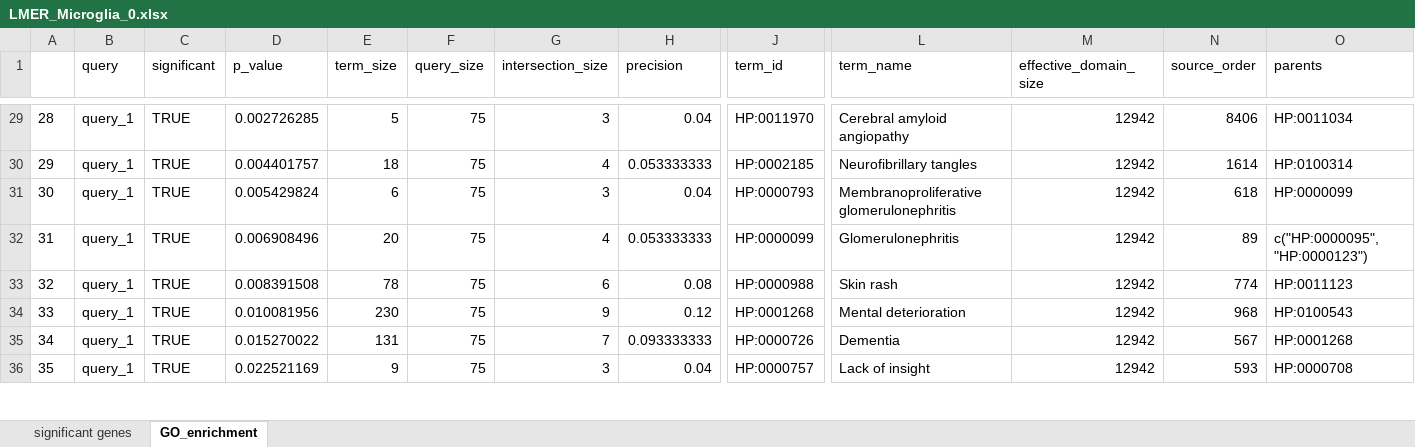
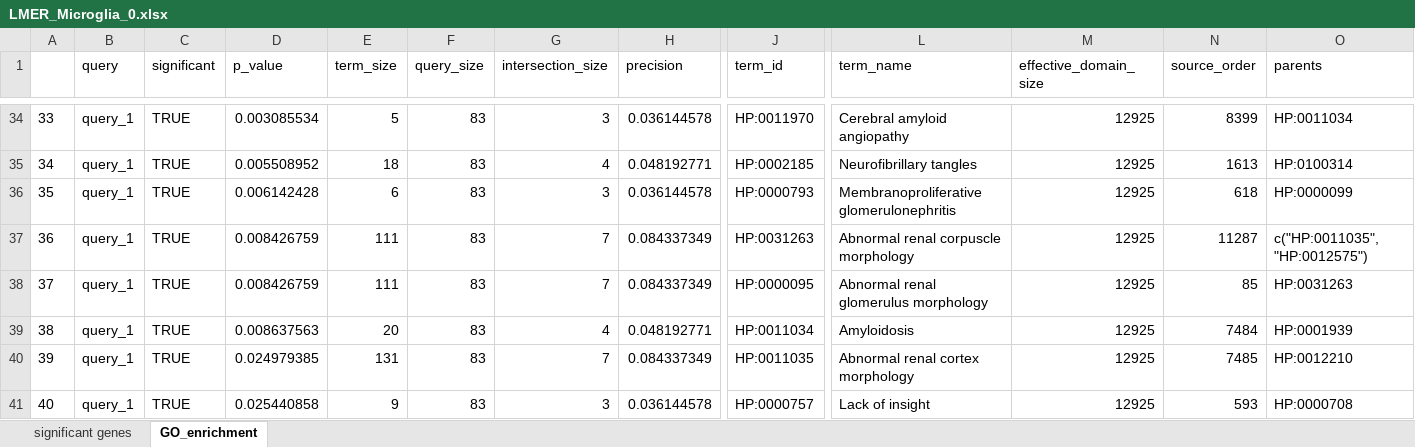
Before and after one commit to KJPMolgenLab/scSeq_Hefendehl, an Excel workbook: docs/LMER_Microglia_0.xlsx, sheet GO_enrichment, drawn as a sheet; only a part is shown, gaps mark what is left out; values as stored, in another font and other column widths than the file's, no borders; removed rows and columns are numbered as before the commit, all else as after; rows hold the shown columns only; the diff covers the shown part only; the diff names each change by its address in the sheet, - before the commit and + after, or states it on an @@ line.

```diff
--- a/docs/LMER_Microglia_0.xlsx (sheet GO_enrichment)
+++ b/docs/LMER_Microglia_0.xlsx (sheet GO_enrichment)
@@ column A renumbered between rows 2 and 52 @@
-D34 (p_value): 0.002726285
+D34 (p_value): 0.003085534
-F34:F36 (query_size): 75
+F34:F36 (query_size): 83
-H34 (precision): 0.04
+H34 (precision): 0.036144578
-M34:M36 (effective_domain_size): 12942
+M34:M36 (effective_domain_size): 12925
-N34 (source_order): 8406
+N34 (source_order): 8399
-D35 (p_value): 0.004401757
+D35 (p_value): 0.005508952
-H35 (precision): 0.053333333
+H35 (precision): 0.048192771
-N35 (source_order): 1614
+N35 (source_order): 1613
-D36 (p_value): 0.005429824
+D36 (p_value): 0.006142428
-H36 (precision): 0.04
+H36 (precision): 0.036144578
+row 37: 36 | query_1 | TRUE | 0.008426759 | 111 | 83 | 7 | 0.084337349 | HP:0031263 | Abnormal renal corpuscle morphology | 12925 | 11287 | c("HP:0011035", "HP:0012575")
+row 38: 37 | query_1 | TRUE | 0.008426759 | 111 | 83 | 7 | 0.084337349 | HP:0000095 | Abnormal renal glomerulus morphology | 12925 | 85 | HP:0031263
-D39 (p_value): 0.006908496
+D39 (p_value): 0.008637563
-F39 (query_size): 75
+F39 (query_size): 83
-H39 (precision): 0.053333333
+H39 (precision): 0.048192771
-J39 (term_id): HP:0000099
+J39 (term_id): HP:0011034
-L39 (term_name): Glomerulonephritis
+L39 (term_name): Amyloidosis
-M39 (effective_domain_size): 12942
+M39 (effective_domain_size): 12925
-N39 (source_order): 89
+N39 (source_order): 7484
-O39 (parents): c("HP:0000095", "HP:0000123")
+O39 (parents): HP:0001939
-row 33: 32 | query_1 | TRUE | 0.008391508 | 78 | 75 | 6 | 0.08 | HP:0000988 | Skin rash | 12942 | 774 | HP:0011123
-row 34: 33 | query_1 | TRUE | 0.010081956 | 230 | 75 | 9 | 0.12 | HP:0001268 | Mental deterioration | 12942 | 968 | HP:0100543
-D40 (p_value): 0.015270022
+D40 (p_value): 0.024979385
-F40:F41 (query_size): 75
+F40:F41 (query_size): 83
-H40 (precision): 0.093333333
+H40 (precision): 0.084337349
-J40 (term_id): HP:0000726
+J40 (term_id): HP:0011035
-L40 (term_name): Dementia
+L40 (term_name): Abnormal renal cortex morphology
-M40:M41 (effective_domain_size): 12942
+M40:M41 (effective_domain_size): 12925
-N40 (source_order): 567
+N40 (source_order): 7485
-O40 (parents): HP:0001268
+O40 (parents): HP:0012210
-D41 (p_value): 0.022521169
+D41 (p_value): 0.025440858
-H41 (precision): 0.04
+H41 (precision): 0.036144578
```
Also changed, not shown: 21 added rows, 16 removed rows and 151 edited cells elsewhere in this sheet, sheet significant genes, docs/Descriptives.xlsx, docs/LMER_Microglia_1.xlsx, 4 other files.
